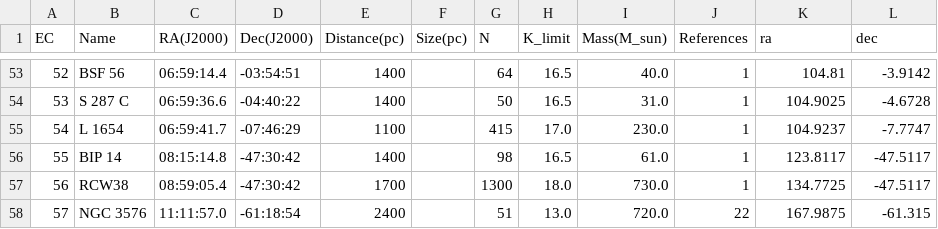
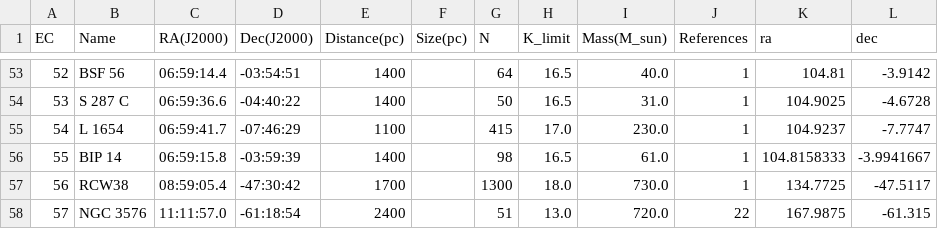
Before and after one commit to ucc23/updt_UCC, a CSV file: data/databases/LADA2003.csv, drawn as a sheet; only a part is shown, gaps mark what is left out.

```diff
--- a/data/databases/LADA2003.csv
+++ b/data/databases/LADA2003.csv
@@ -55,3 +55,3 @@ EC,Name,RA(J2000),Dec(J2000),Distance(pc),Size(pc),N,K_limit,Mass(M_sun),Referen
 54,L 1654,06:59:41.7,-07:46:29,1100,,415,17.0,230.0,1,104.9237,-7.7747
-55,BIP 14,08:15:14.8,-47:30:42,1400,,98,16.5,61.0,1,123.8117,-47.5117
+55,BIP 14,06:59:15.8,-03:59:39,1400,,98,16.5,61.0,1,104.8158333,-3.9941667
 56,RCW38,08:59:05.4,-47:30:42,1700,,1300,18.0,730.0,1,134.7725,-47.5117
```
Also changed, not shown: data/databases/BICA2019.csv, data/databases/LOKTIN2017.csv, 2 other files.
